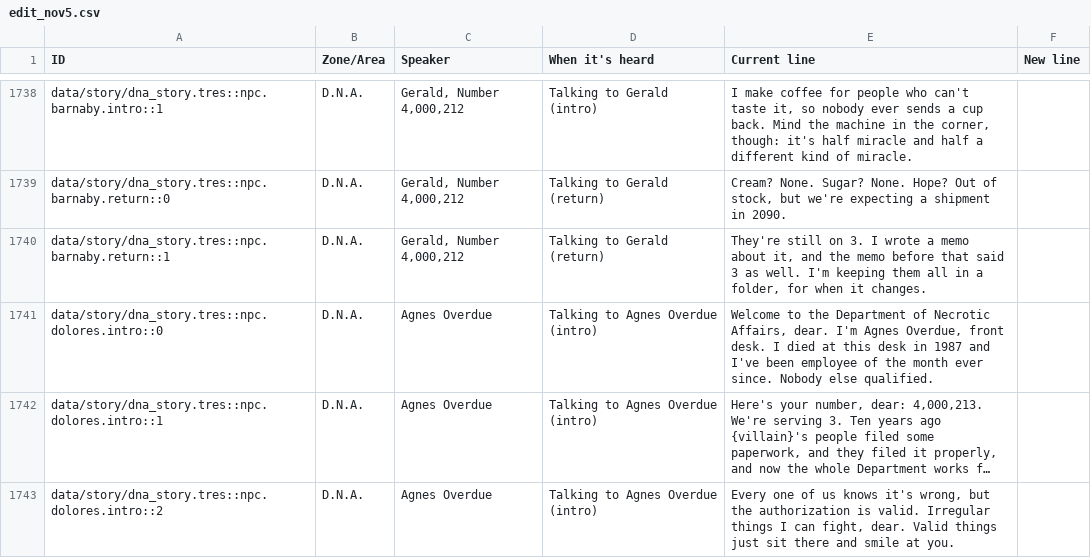
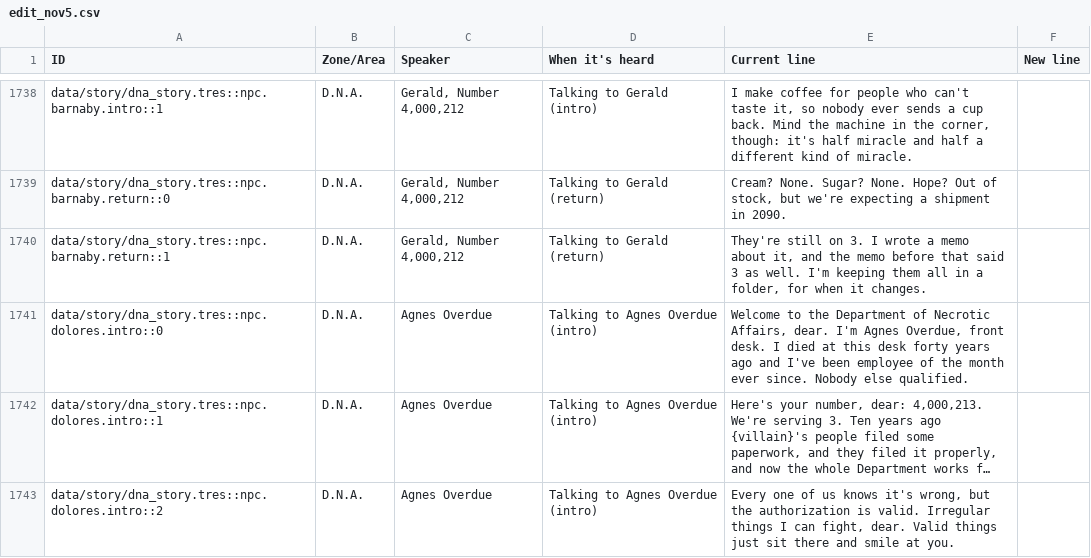
Before and after one commit to Aglowatz/Deckbuilder-rpg, a CSV file: docs/dialogue/edit_nov5.csv, drawn as a sheet; only a part is shown, gaps mark what is left out; long unchanged cells end in …; the diff covers the shown part only; the diff names each change by its address in the sheet, - before the commit and + after, or states it on an @@ line.

```diff
--- a/docs/dialogue/edit_nov5.csv
+++ b/docs/dialogue/edit_nov5.csv
-E1741 (Current line): …this desk in 1987 and I've…
+E1741 (Current line): …this desk forty years ago and I've…
```
Also changed, not shown: 18 edited cells elsewhere in this file, 15 other files.
